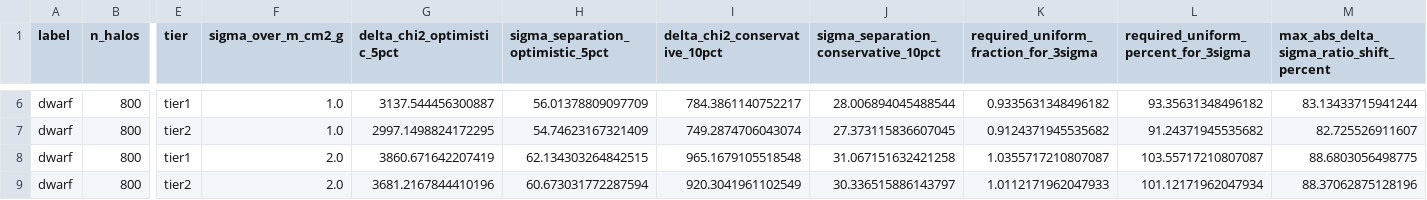
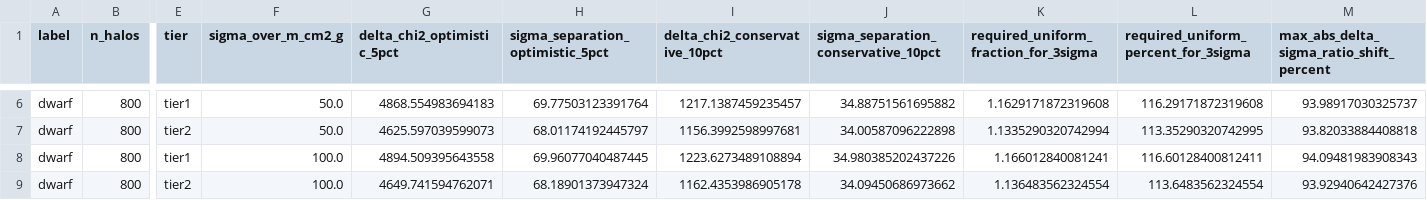
Before and after one commit to dr-guangtou/stage_v_dm, a CSV file: sidm_dsigma/outputs/tables/dwarf_ensemble_delta_chi2_summary.csv, drawn as a sheet; only a part is shown, gaps mark what is left out; the diff covers the shown part only; the diff names each change by its address in the sheet, - before the commit and + after, or states it on an @@ line.

```diff
--- a/sidm_dsigma/outputs/tables/dwarf_ensemble_delta_chi2_summary.csv
+++ b/sidm_dsigma/outputs/tables/dwarf_ensemble_delta_chi2_summary.csv
-F6:F7 (sigma_over_m_cm2_g): 1.0
+F6:F7 (sigma_over_m_cm2_g): 50.0
-G6 (delta_chi2_optimistic_5pct): 3137.544456300887
+G6 (delta_chi2_optimistic_5pct): 4868.554983694183
-H6 (sigma_separation_optimistic_5pct): 56.01378809097709
+H6 (sigma_separation_optimistic_5pct): 69.77503123391764
-I6 (delta_chi2_conservative_10pct): 784.3861140752217
+I6 (delta_chi2_conservative_10pct): 1217.1387459235457
-J6: 28.006894045488544
+J6: 34.88751561695882
-K6: 0.9335631348496182
+K6: 1.1629171872319608
-L6: 93.35631348496182
+L6: 116.29171872319608
-M6: 83.13433715941244
+M6: 93.98917030325737
-G7 (delta_chi2_optimistic_5pct): 2997.1498824172295
+G7 (delta_chi2_optimistic_5pct): 4625.597039599073
-H7 (sigma_separation_optimistic_5pct): 54.74623167321409
+H7 (sigma_separation_optimistic_5pct): 68.01174192445797
-I7 (delta_chi2_conservative_10pct): 749.2874706043074
+I7 (delta_chi2_conservative_10pct): 1156.3992598997681
-J7: 27.373115836607045
+J7: 34.00587096222898
-K7: 0.9124371945535682
+K7: 1.1335290320742994
-L7: 91.24371945535682
+L7: 113.35290320742995
-M7: 82.725526911607
+M7: 93.82033884408818
-F8:F9 (sigma_over_m_cm2_g): 2.0
+F8:F9 (sigma_over_m_cm2_g): 100.0
-G8 (delta_chi2_optimistic_5pct): 3860.671642207419
+G8 (delta_chi2_optimistic_5pct): 4894.509395643558
-H8 (sigma_separation_optimistic_5pct): 62.134303264842515
+H8 (sigma_separation_optimistic_5pct): 69.96077040487445
-I8 (delta_chi2_conservative_10pct): 965.1679105518548
+I8 (delta_chi2_conservative_10pct): 1223.6273489108894
-J8: 31.067151632421258
+J8: 34.980385202437226
-K8: 1.0355717210807087
+K8: 1.166012840081241
-L8: 103.55717210807087
+L8: 116.60128400812411
-M8: 88.6803056498775
+M8: 94.09481983908343
-G9 (delta_chi2_optimistic_5pct): 3681.2167844410196
+G9 (delta_chi2_optimistic_5pct): 4649.741594762071
-H9 (sigma_separation_optimistic_5pct): 60.673031772287594
+H9 (sigma_separation_optimistic_5pct): 68.18901373947324
-I9 (delta_chi2_conservative_10pct): 920.3041961102549
+I9 (delta_chi2_conservative_10pct): 1162.4353986905178
-J9: 30.336515886143797
+J9: 34.09450686973662
-K9: 1.0112171962047933
+K9: 1.136483562324554
-L9: 101.12171962047934
+L9: 113.6483562324554
-M9: 88.37062875128196
+M9: 93.92940642427376
```
Also changed, not shown: 32 edited cells elsewhere in this file, sidm_dsigma/outputs/intermediate/cluster_ensemble_stacked_delta_sigma_profiles.csv, sidm_dsigma/outputs/intermediate/cluster_ensemble_stacked_rho_profiles.csv, 24 other files.
